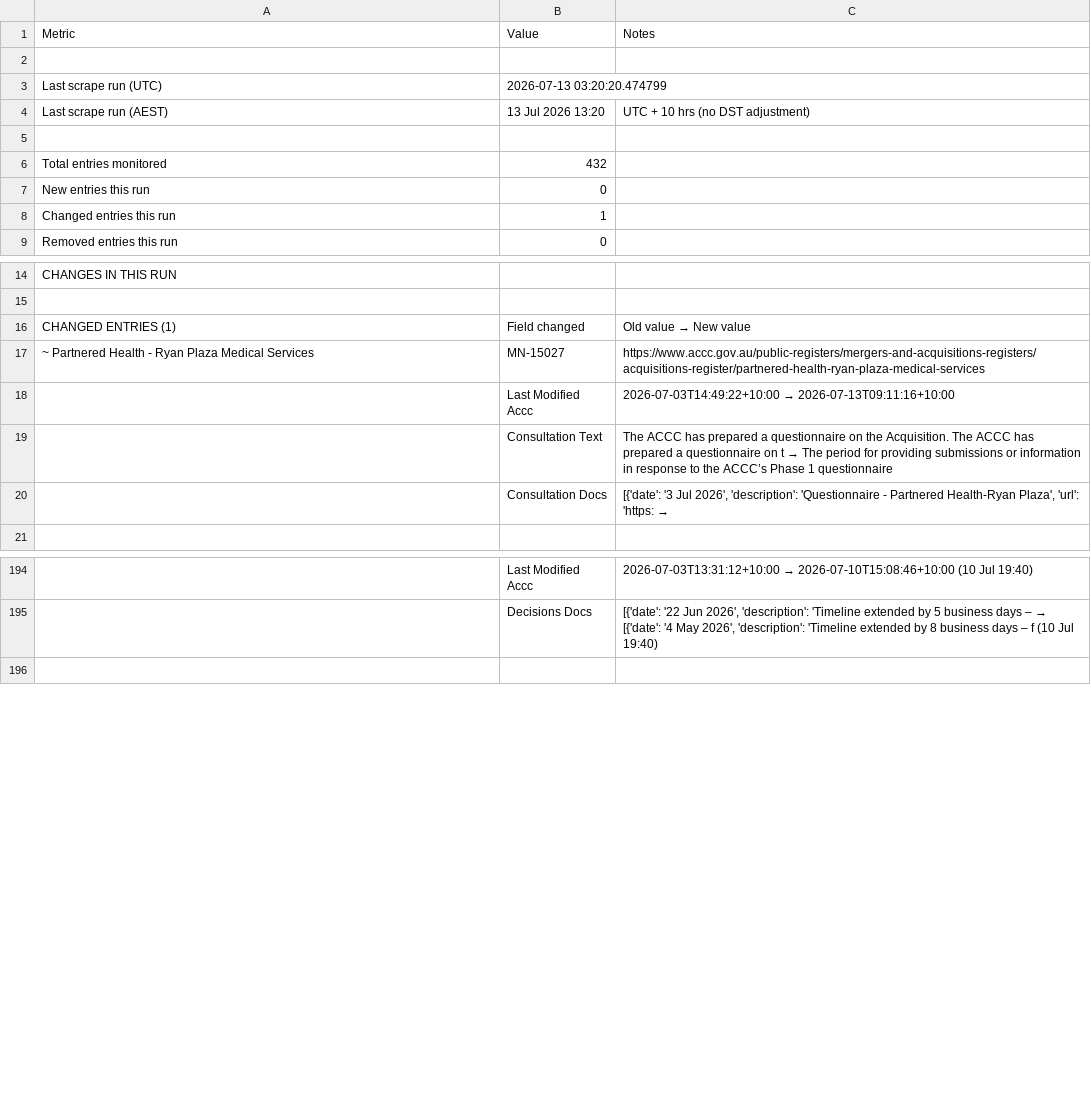
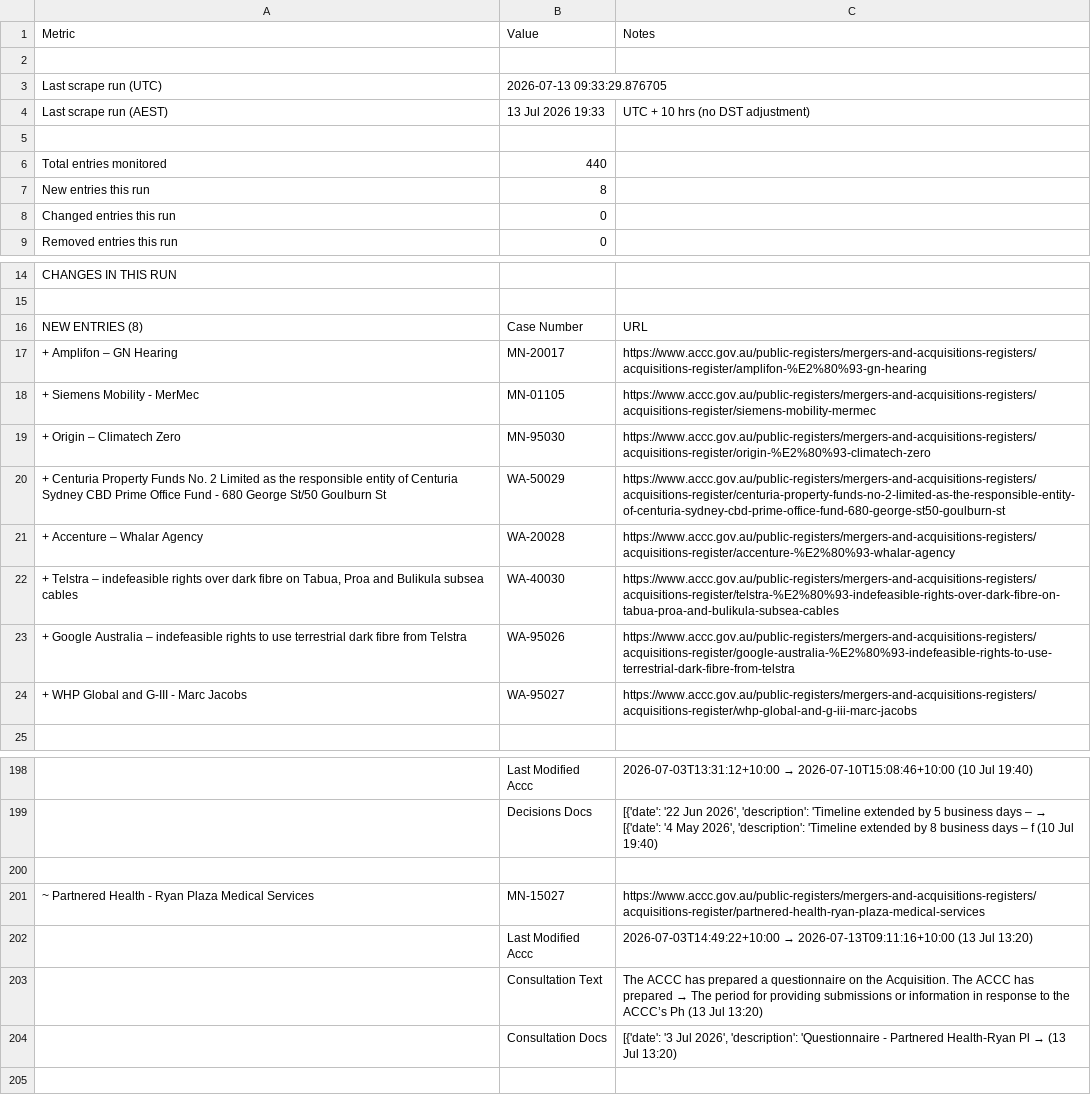
Before and after one commit to Test0112358/notification-check, a CSV file: data/status.csv, drawn as a sheet; only a part is shown, gaps mark what is left out; removed rows and columns are numbered as before the commit, all else as after; the diff covers the shown part only; the diff names each change by its address in the sheet, - before the commit and + after, or states it on an @@ line.

```diff
--- a/data/status.csv
+++ b/data/status.csv
-B3: 2026-07-13 03:20:20.474799
+B3: 2026-07-13 09:33:29.876705
-B4: 13 Jul 2026 13:20
+B4: 13 Jul 2026 19:33
-B6: 432
+B6: 440
-B7: 0
+B7: 8
-B8: 1
+B8: 0
-row 16: CHANGED ENTRIES (1) | Field changed | Old value → New value
-row 18:  | Last Modified Accc | 2026-07-03T14:49:22+10:00 → 2026-07-13T09:11:16+10:00
-row 19:  | Consultation Text | The ACCC has prepared a questionnaire on the Acquisition. The ACCC has prepared a questionnaire on t → The period for providing submissions or information in response to the ACCC’s Phase 1 questionnaire
-row 20:  | Consultation Docs | [{'date': '3 Jul 2026', 'description': 'Questionnaire - Partnered Health-Ryan Plaza', 'url': 'https: →
+row 16: NEW ENTRIES (8) | Case Number | URL
+row 17: + Amplifon – GN Hearing | MN-20017 | https://www.accc.gov.au/public-registers/mergers-and-acquisitions-registers/acquisitions-register/amplifon-%E2%80%93-gn-hearing
+row 18: + Siemens Mobility - MerMec | MN-01105 | https://www.accc.gov.au/public-registers/mergers-and-acquisitions-registers/acquisitions-register/siemens-mobility-mermec
+row 19: + Origin – Climatech Zero | MN-95030 | https://www.accc.gov.au/public-registers/mergers-and-acquisitions-registers/acquisitions-register/origin-%E2%80%93-climatech-zero
+row 20: + Centuria Property Funds No. 2 Limited as the responsible entity of Centuria Sydney CBD Prime Office Fund - 680 George St/50 Goulburn St | WA-50029 | https://www.accc.gov.au/public-registers/mergers-and-acquisitions-registers/acquisitions-register/centuria-property-funds-no-2-limited-as-the-responsible-entity-of-centuria-sydney-cbd-prime-office-fund-680-george-st50-goulburn-st
+row 21: + Accenture – Whalar Agency | WA-20028 | https://www.accc.gov.au/public-registers/mergers-and-acquisitions-registers/acquisitions-register/accenture-%E2%80%93-whalar-agency
+row 22: + Telstra – indefeasible rights over dark fibre on Tabua, Proa and Bulikula subsea cables | WA-40030 | https://www.accc.gov.au/public-registers/mergers-and-acquisitions-registers/acquisitions-register/telstra-%E2%80%93-indefeasible-rights-over-dark-fibre-on-tabua-proa-and-bulikula-subsea-cables
+row 23: + Google Australia – indefeasible rights to use terrestrial dark fibre from Telstra | WA-95026 | https://www.accc.gov.au/public-registers/mergers-and-acquisitions-registers/acquisitions-register/google-australia-%E2%80%93-indefeasible-rights-to-use-terrestrial-dark-fibre-from-telstra
+row 24: + WHP Global and G-III - Marc Jacobs | WA-95027 | https://www.accc.gov.au/public-registers/mergers-and-acquisitions-registers/acquisitions-register/whp-global-and-g-iii-marc-jacobs
+row 200: (empty)
@@ row 17 moved to row 201: ~ Partnered Health - Ryan Plaza Medical … @@
+row 202:  | Last Modified Accc | 2026-07-03T14:49:22+10:00 → 2026-07-13T09:11:16+10:00 (13 Jul 13:20)
+row 203:  | Consultation Text | The ACCC has prepared a questionnaire on the Acquisition. The ACCC has prepared → The period for providing submissions or information in response to the ACCC’s Ph (13 Jul 13:20)
+row 204:  | Consultation Docs | [{'date': '3 Jul 2026', 'description': 'Questionnaire - Partnered Health-Ryan Pl → (13 Jul 13:20)
```
Also changed, not shown: 1 edited cell elsewhere in this file, 8 other files.
